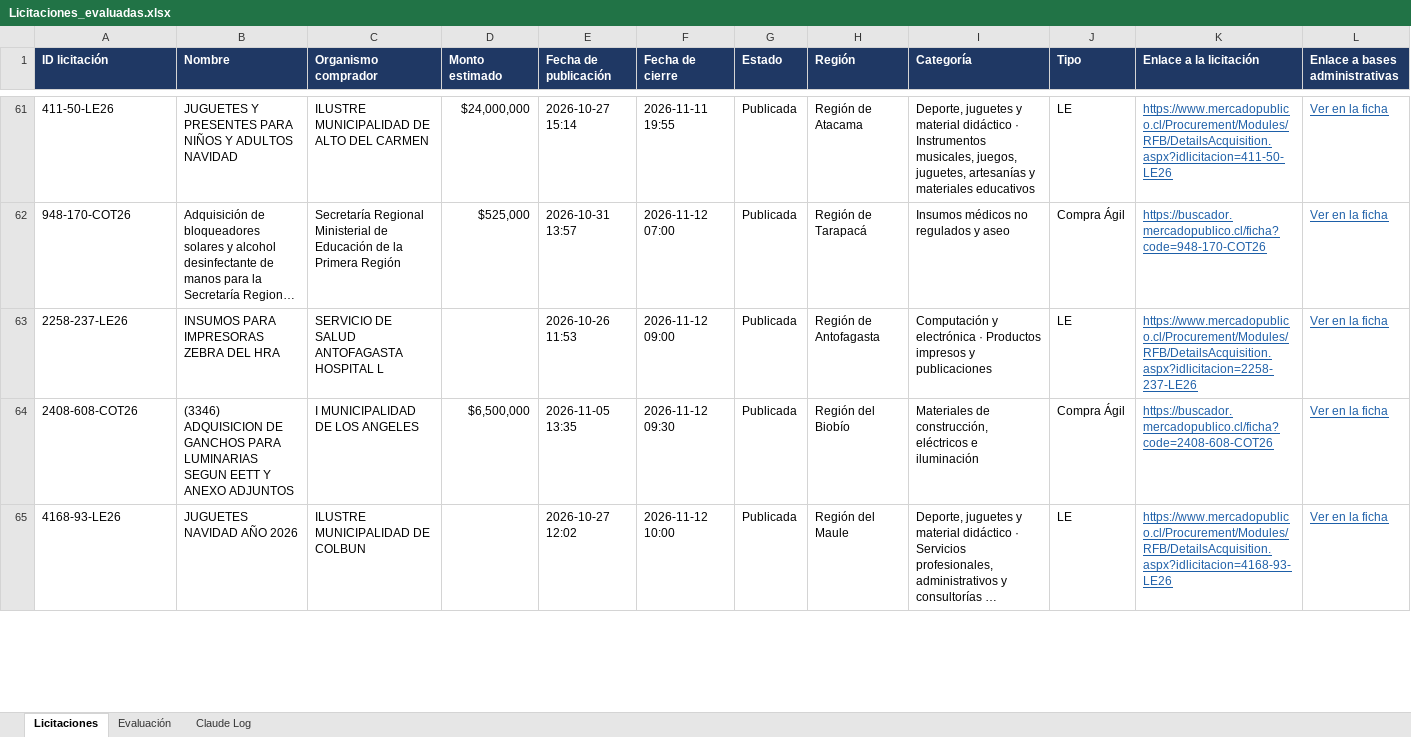
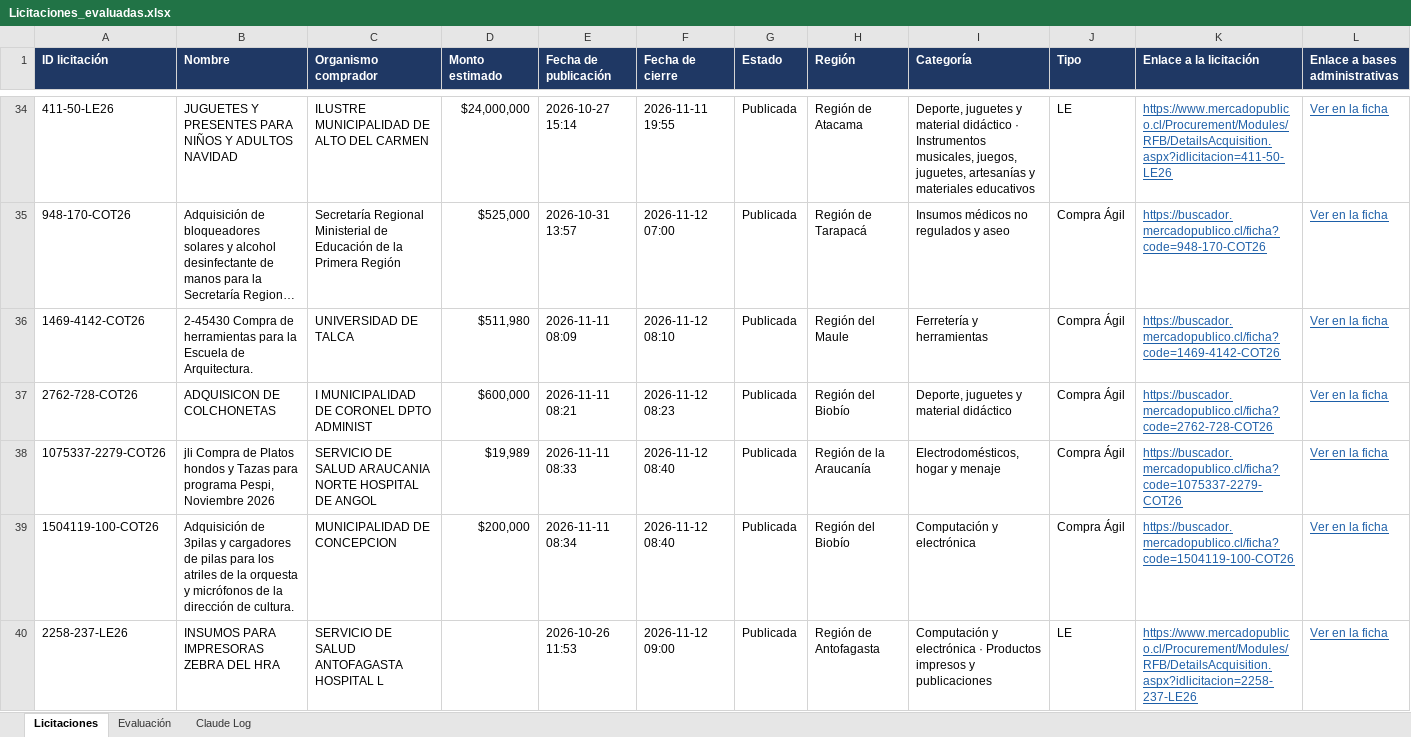
Before and after one commit to Yakazor/MercadoPublico, an Excel workbook: informes/evaluacion/Licitaciones_evaluadas.xlsx, sheet Licitaciones, drawn as a sheet; only a part is shown, gaps mark what is left out; the shorter side is filled out with more unchanged rows; long unchanged cells end in …; values as stored, in another font and other column widths than the file's, no borders; rows hold the shown columns only; the diff covers the shown part only; the diff names each change by its address in the sheet, - before the commit and + after, or states it on an @@ line.

```diff
--- a/informes/evaluacion/Licitaciones_evaluadas.xlsx (sheet Licitaciones)
+++ b/informes/evaluacion/Licitaciones_evaluadas.xlsx (sheet Licitaciones)
+row 36: 1469-4142-COT26 | 2-45430 Compra de herramientas para la Escuela de Arquitectura. | UNIVERSIDAD DE TALCA | $511,980 | 2026-11-11 08:09 | 2026-11-12 08:10 | Publicada | Región del Maule | Ferretería y herramientas | Compra Ágil | https://buscador.mercadopublico.cl/ficha?code=1469-4142-COT26 | Ver en la ficha
+row 37: 2762-728-COT26 | ADQUISICON DE COLCHONETAS | I MUNICIPALIDAD DE CORONEL DPTO ADMINIST | $600,000 | 2026-11-11 08:21 | 2026-11-12 08:23 | Publicada | Región del Biobío | Deporte, juguetes y material didáctico | Compra Ágil | https://buscador.mercadopublico.cl/ficha?code=2762-728-COT26 | Ver en la ficha
+row 38: 1075337-2279-COT26 | jli Compra de Platos hondos y Tazas para programa Pespi, Noviembre 2026 | SERVICIO DE SALUD ARAUCANIA NORTE HOSPITAL DE ANGOL | $19,989 | 2026-11-11 08:33 | 2026-11-12 08:40 | Publicada | Región de la Araucanía | Electrodomésticos, hogar y menaje | Compra Ágil | https://buscador.mercadopublico.cl/ficha?code=1075337-2279-COT26 | Ver en la ficha
+row 39: 1504119-100-COT26 | Adquisición de 3pilas y cargadores de pilas para los atriles de la orquesta y micrófonos de la dirección de cultura. | MUNICIPALIDAD DE CONCEPCION | $200,000 | 2026-11-11 08:34 | 2026-11-12 08:40 | Publicada | Región del Biobío | Computación y electrónica | Compra Ágil | https://buscador.mercadopublico.cl/ficha?code=1504119-100-COT26 | Ver en la ficha
```
Also changed, not shown: 43 added rows and 32 removed rows elsewhere in this sheet, sheet Claude Log, 23 other files.
